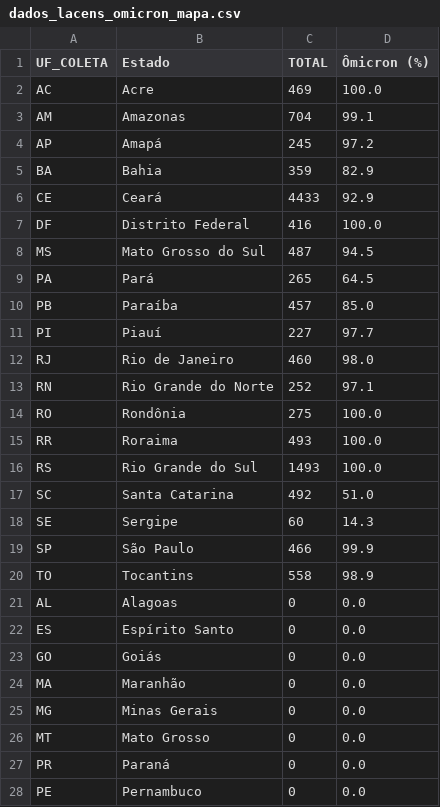
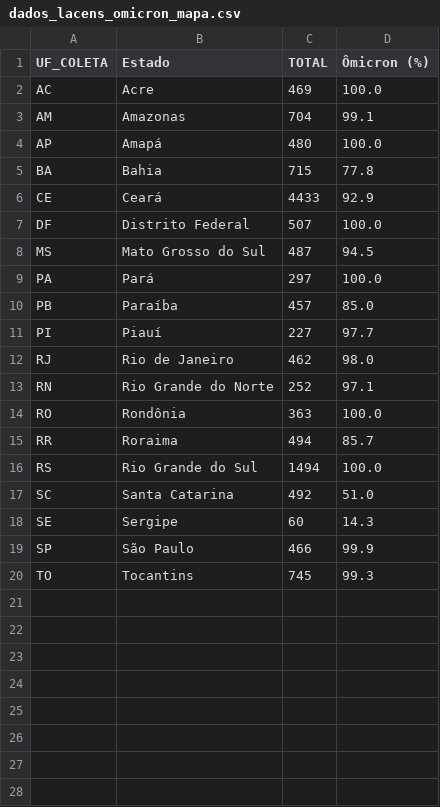
Before and after one commit to vanleiko/RedeGenomica, a CSV file: dados_lacens_omicron_mapa.csv, drawn as a sheet.

```diff
--- a/dados_lacens_omicron_mapa.csv
+++ b/dados_lacens_omicron_mapa.csv
@@ -3,15 +3,15 @@ AC,Acre,469,100.0
 AM,Amazonas,704,99.1
-AP,Amapá,245,97.2
-BA,Bahia,359,82.9
+AP,Amapá,480,100.0
+BA,Bahia,715,77.8
 CE,Ceará,4433,92.9
-DF,Distrito Federal,416,100.0
+DF,Distrito Federal,507,100.0
 MS,Mato Grosso do Sul,487,94.5
-PA,Pará,265,64.5
+PA,Pará,297,100.0
 PB,Paraíba,457,85.0
 PI,Piauí,227,97.7
-RJ,Rio de Janeiro,460,98.0
+RJ,Rio de Janeiro,462,98.0
 RN,Rio Grande do Norte,252,97.1
-RO,Rondônia,275,100.0
-RR,Roraima,493,100.0
-RS,Rio Grande do Sul,1493,100.0
+RO,Rondônia,363,100.0
+RR,Roraima,494,85.7
+RS,Rio Grande do Sul,1494,100.0
 SC,Santa Catarina,492,51.0
@@ -19,10 +19,2 @@ SE,Sergipe,60,14.3
 SP,São Paulo,466,99.9
-TO,Tocantins,558,98.9
-AL,Alagoas,0,0.0
-ES,Espírito Santo,0,0.0
-GO,Goiás,0,0.0
-MA,Maranhão,0,0.0
-MG,Minas Gerais,0,0.0
-MT,Mato Grosso,0,0.0
-PR,Paraná,0,0.0
-PE,Pernambuco,0,0.0
+TO,Tocantins,745,99.3
```
Also changed, not shown: dados_lacens_omicron.csv, dfGenomasLaboratorio.csv, 4 other files.
